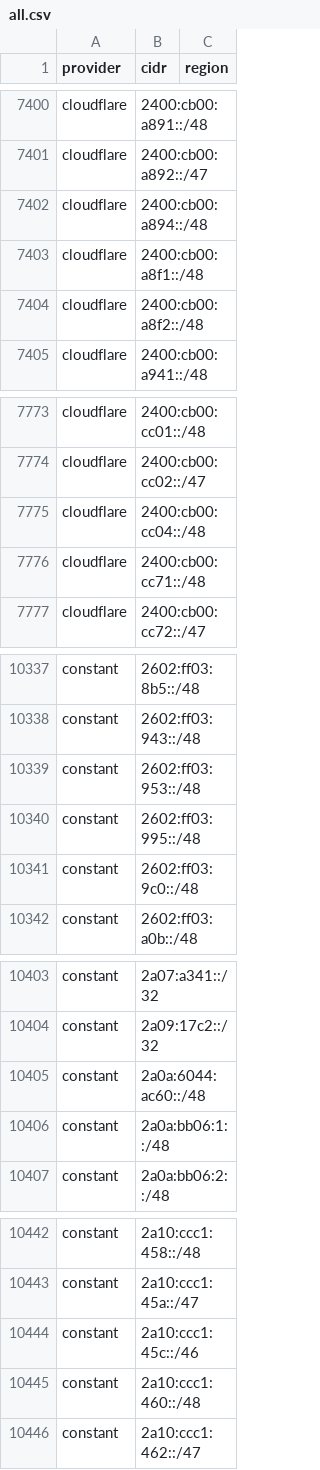
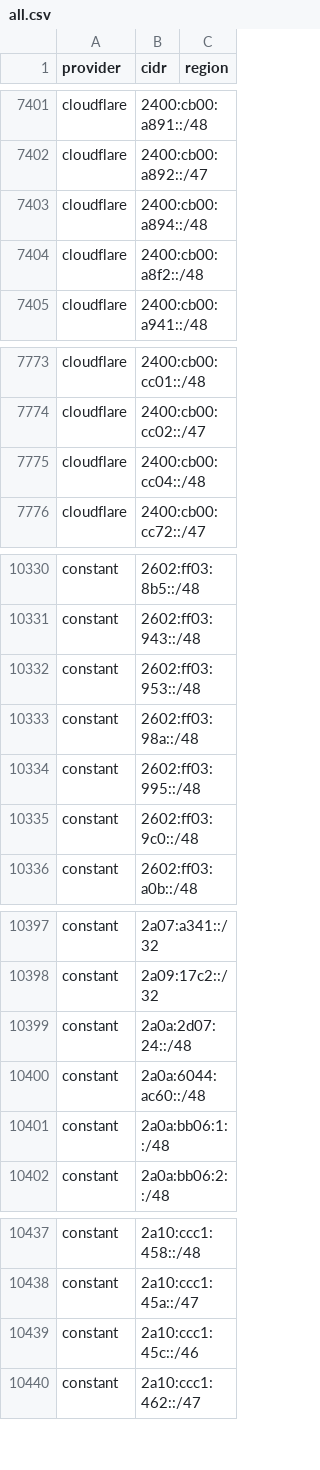
Before and after one commit to prettyleaf/cdn, a CSV file: all/all.csv, drawn as a sheet; only a part is shown, gaps mark what is left out; removed rows and columns are numbered as before the commit, all else as after; the diff covers the shown part only; the diff names each change by its address in the sheet, - before the commit and + after, or states it on an @@ line.

```diff
--- a/all/all.csv
+++ b/all/all.csv
-row 7403: cloudflare | 2400:cb00:a8f1::/48
-row 7776: cloudflare | 2400:cb00:cc71::/48
+row 10333: constant | 2602:ff03:98a::/48
+row 10399: constant | 2a0a:2d07:24::/48
-row 10445: constant | 2a10:ccc1:460::/48
```
Also changed, not shown: 6 added rows, 15 removed rows and 7 edited cells elsewhere in this file, 49 other files.
